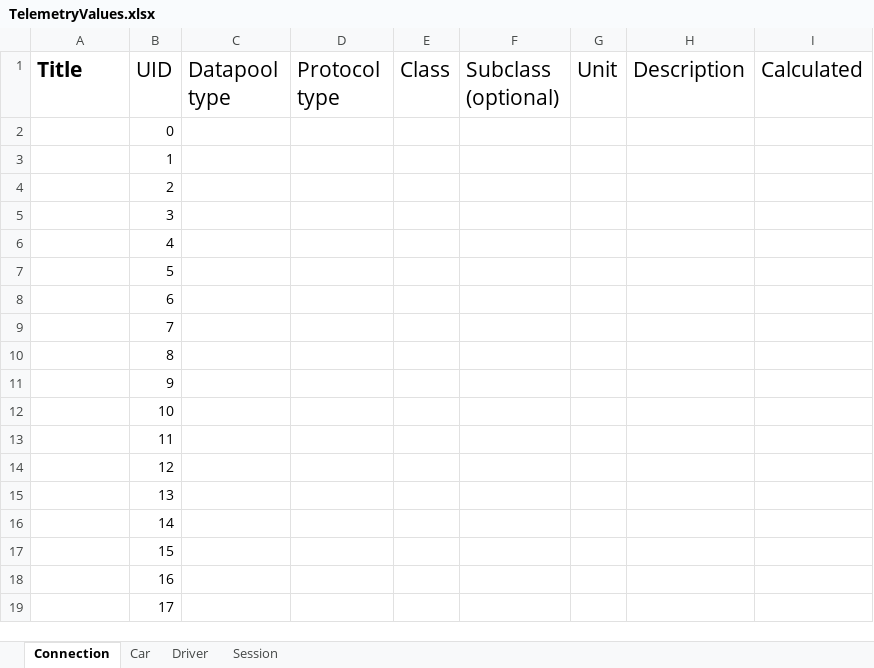
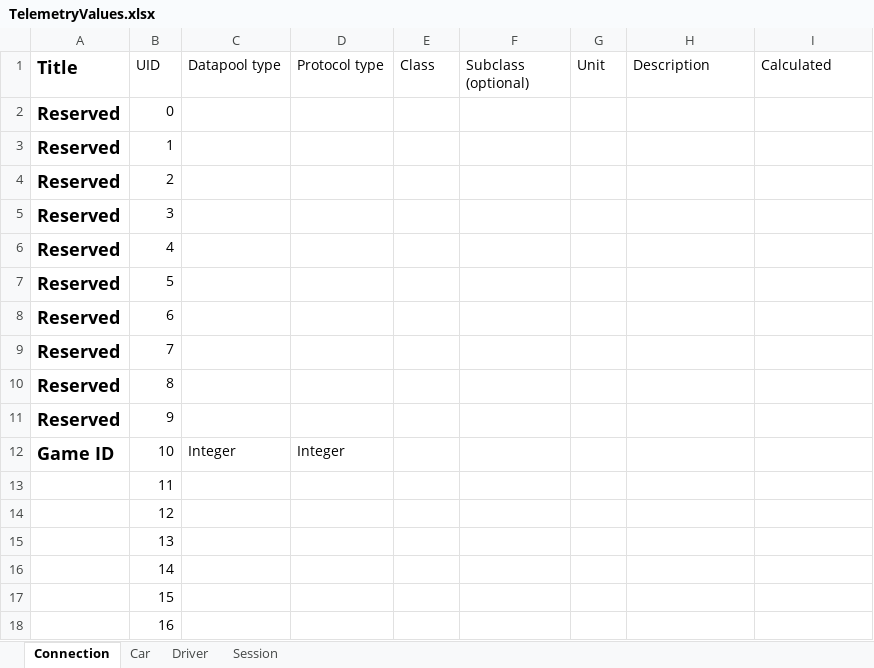
Before and after one commit to Str3l0k/TelemetryReader, an Excel workbook: docs/TelemetryValues.xlsx, sheet Connection, drawn as a sheet; only a part is shown; the shorter side is filled out with more unchanged rows; values as stored, in another font and other column widths than the file's, no borders; table styles not drawn; the diff names each change by its address in the sheet, - before the commit and + after, or states it on an @@ line.

```diff
--- a/docs/TelemetryValues.xlsx (sheet Connection)
+++ b/docs/TelemetryValues.xlsx (sheet Connection)
@@ A1:I1 text size: smaller @@
-A2:A11 (Title): (empty)
+A2:A11 (Title): Reserved
-A12 (Title): (empty)
+A12 (Title): Game ID
-C12 (Datapool type): (empty)
+C12 (Datapool type): Integer
-D12 (Protocol type): (empty)
+D12 (Protocol type): Integer
```
Also changed, not shown: 10 other files.
